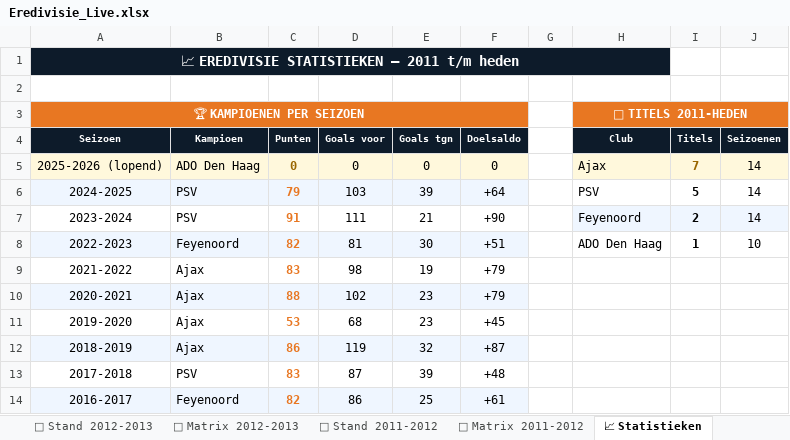
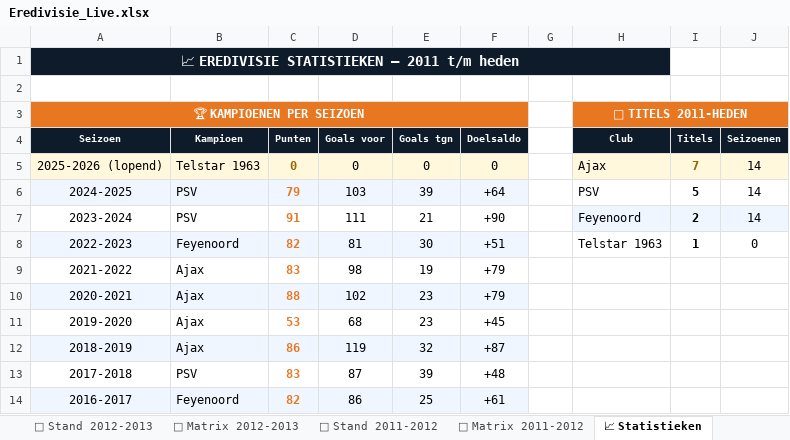
Before and after one commit to Graceland1502/Eredivisie, an Excel workbook: Eredivisie_Live.xlsx, sheet 📈 Statistieken, drawn as a sheet; only a part is shown; values as stored, in another font and other column widths than the file's, no borders; charts and pictures not drawn; the diff names each change by its address in the sheet, - before the commit and + after, or states it on an @@ line.

```diff
--- a/Eredivisie_Live.xlsx (sheet 📈 Statistieken)
+++ b/Eredivisie_Live.xlsx (sheet 📈 Statistieken)
-B5 (Kampioen): ADO Den Haag
+B5 (Kampioen): Telstar 1963
-H8 (Club): ADO Den Haag
+H8 (Club): Telstar 1963
-J8 (Seizoenen): 10
+J8 (Seizoenen): 0
```
Also changed, not shown: sheet 📊 Live Stand 2025-2026, sheet ⚽ Matrix 2025-2026.
